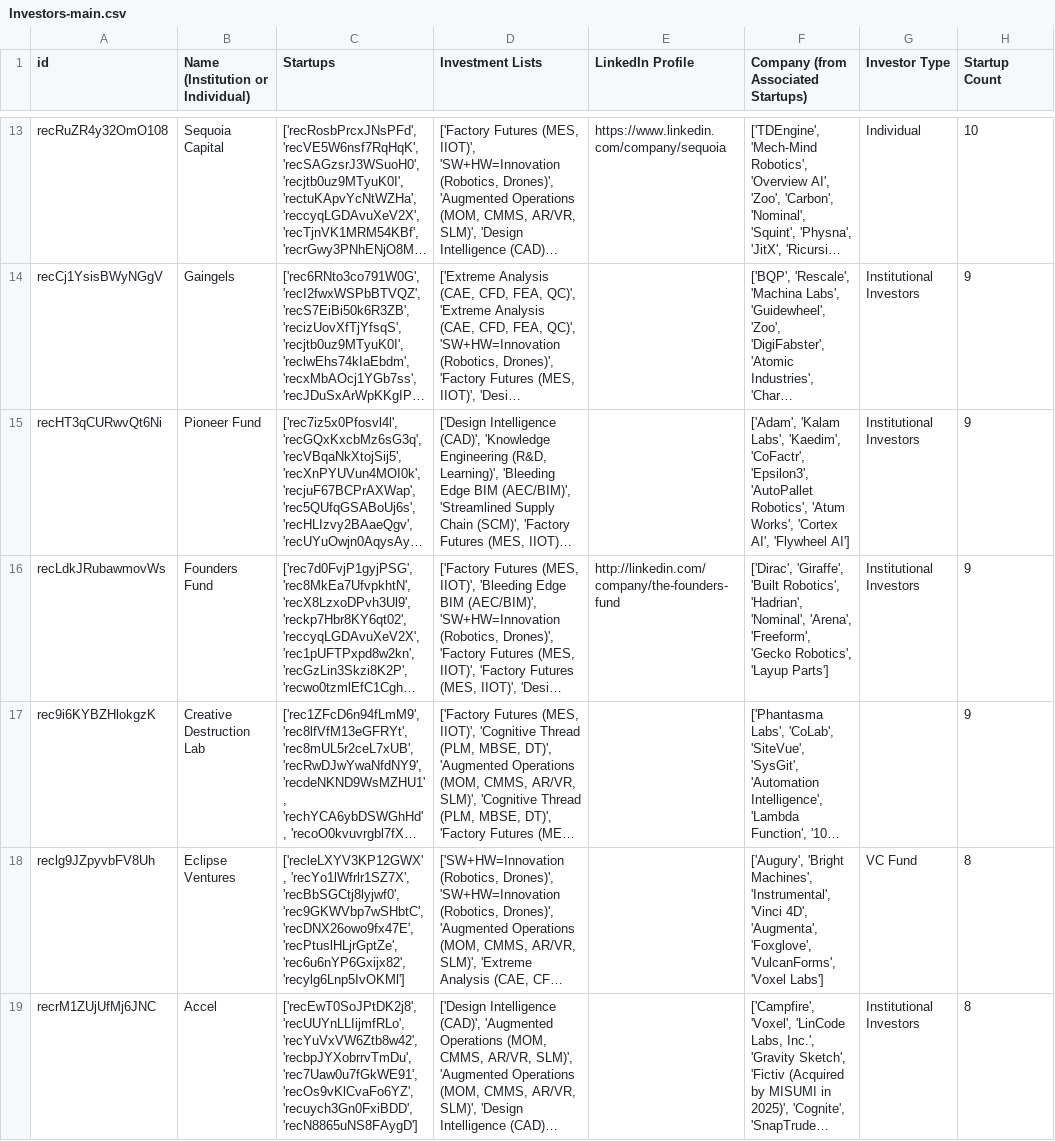
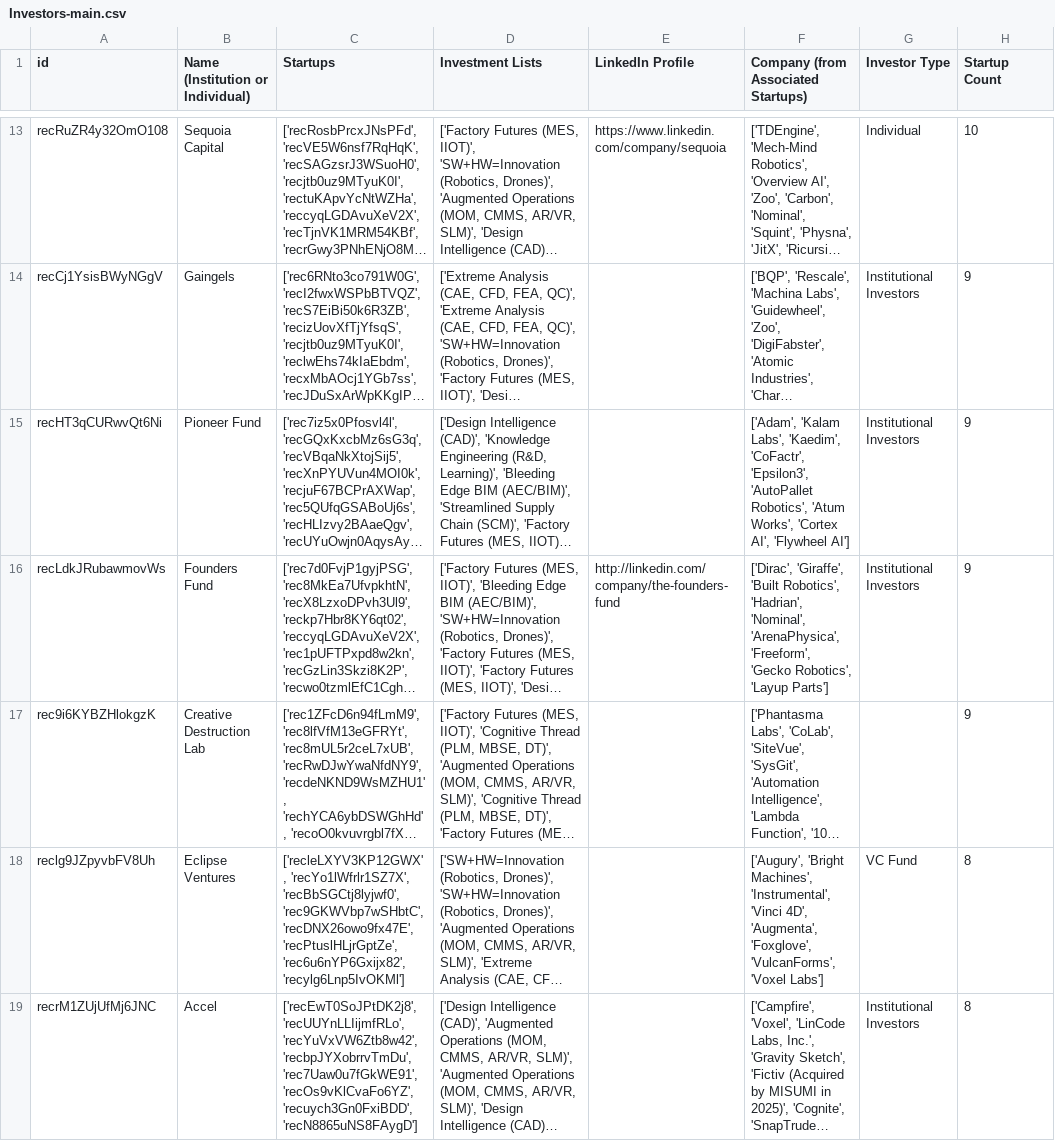
Before and after one commit to mfinocchiaro/threadmoat-website, a CSV file: data/Investors-main.csv, drawn as a sheet; only a part is shown, gaps mark what is left out; long unchanged cells end in …; the diff covers the shown part only; the diff names each change by its address in the sheet, - before the commit and + after, or states it on an @@ line.

```diff
--- a/data/Investors-main.csv
+++ b/data/Investors-main.csv
-F16: …'Hadrian', 'Nominal', 'Arena', 'Freeform', 'Gecko…
+F16: …'Hadrian', 'Nominal', 'ArenaPhysica', 'Freeform', 'Gecko…
```
Also changed, not shown: 5 edited cells elsewhere in this file, 1 other file.
